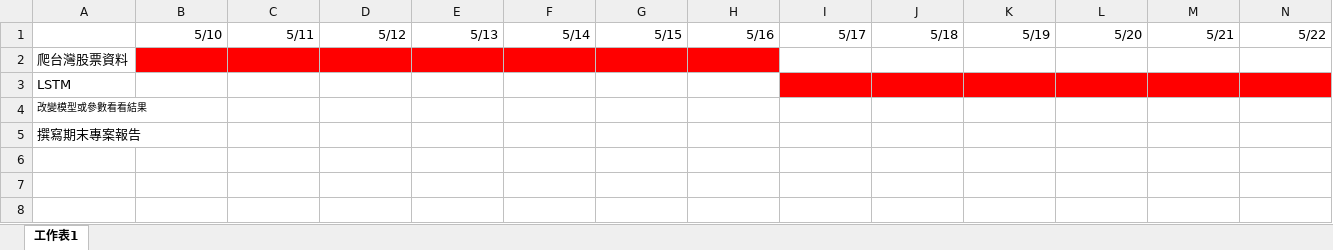
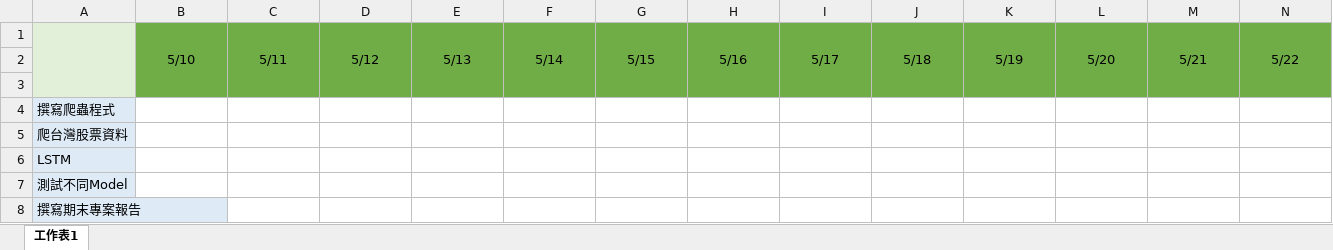
Before and after one commit to brianann2339/ML_finalProject, an Excel workbook: 甘特圖.xlsx, sheet 工作表1, drawn as a sheet; only a part is shown; values as stored, in another font and other column widths than the file's, no borders; charts and pictures and conditional formats not drawn; addresses are those after the commit; rows hold the shown columns only; the diff covers the shown part only; the diff names each change by its address in the sheet, - before the commit and + after, or states it on an @@ line.

```diff
--- a/甘特圖.xlsx (sheet 工作表1)
+++ b/甘特圖.xlsx (sheet 工作表1)
-A1 fill: none
+A1 fill: #E2F0D9
+A1:A3 merged
@@ B1:N1 fill: none → #70AD47, alignment: right → center @@
+B1:B3 merged
+C1:C3 merged
+D1:D3 merged
+E1:E3 merged
+F1:F3 merged
+G1:G3 merged
+H1:H3 merged
+I1:I3 merged
+J1:J3 merged
+K1:K3 merged
+L1:L3 merged
+M1:M3 merged
+N1:N3 merged
+row 2: (empty)
+row 3: (empty)
+row 4: 撰寫爬蟲程式
-A5:A8 fill: none
+A5:A8 fill: #DEEBF7
-B5:H5 fill: #FF0000
+B5:H5 fill: none
-I6:N6 fill: #FF0000
+I6:N6 fill: none
-A7: 改變模型或參數看看結果
+A7: 測試不同Model
@@ A7 text size: larger @@
```
Also changed, not shown: 2 edited cells, cell formats and merged cells elsewhere in this sheet, charts or pictures, 20 other files.
